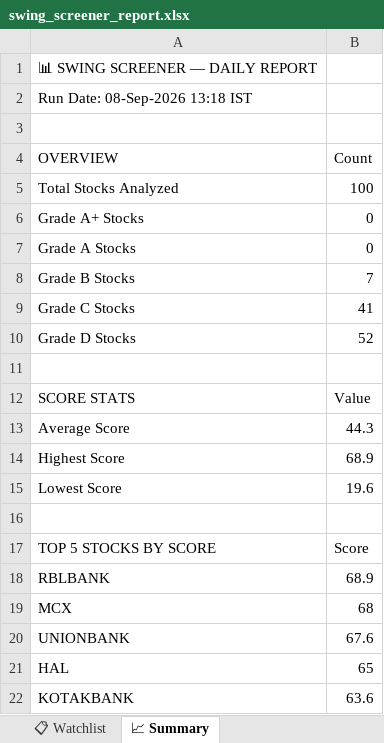
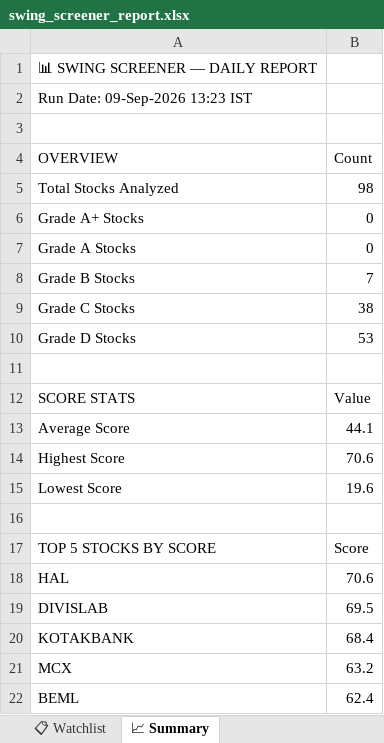
Before and after one commit to sashokkumars-sys/swing-screener, an Excel workbook: output/swing_screener_report.xlsx, sheet 📈 Summary, drawn as a sheet; values as stored, in another font and other column widths than the file's, no borders; removed rows and columns are numbered as before the commit, all else as after; the diff names each change by its address in the sheet, - before the commit and + after, or states it on an @@ line.

```diff
--- a/output/swing_screener_report.xlsx (sheet 📈 Summary)
+++ b/output/swing_screener_report.xlsx (sheet 📈 Summary)
-A2 (OVERVIEW): Run Date: 08-Sep-2026 13:18 IST
+A2 (OVERVIEW): Run Date: 09-Sep-2026 13:23 IST
-B5 (Count): 100
+B5 (Count): 98
-B9 (Count): 41
+B9 (Count): 38
-B10 (Count): 52
+B10 (Count): 53
-B13 (Count): 44.3
+B13 (Count): 44.1
-B14 (Count): 68.9
+B14 (Count): 70.6
-row 18: RBLBANK | 68.9
-row 19: MCX | 68
-row 20: UNIONBANK | 67.6
-B18 (Count): 65
+B18 (Count): 70.6
+row 19: DIVISLAB | 69.5
-B20 (Count): 63.6
+B20 (Count): 68.4
+row 21: MCX | 63.2
+row 22: BEML | 62.4
```
Also changed, not shown: sheet 📊 All Stocks, sheet 👀 Grade B Watch, sheet 📋 Watchlist, 2 other files.
